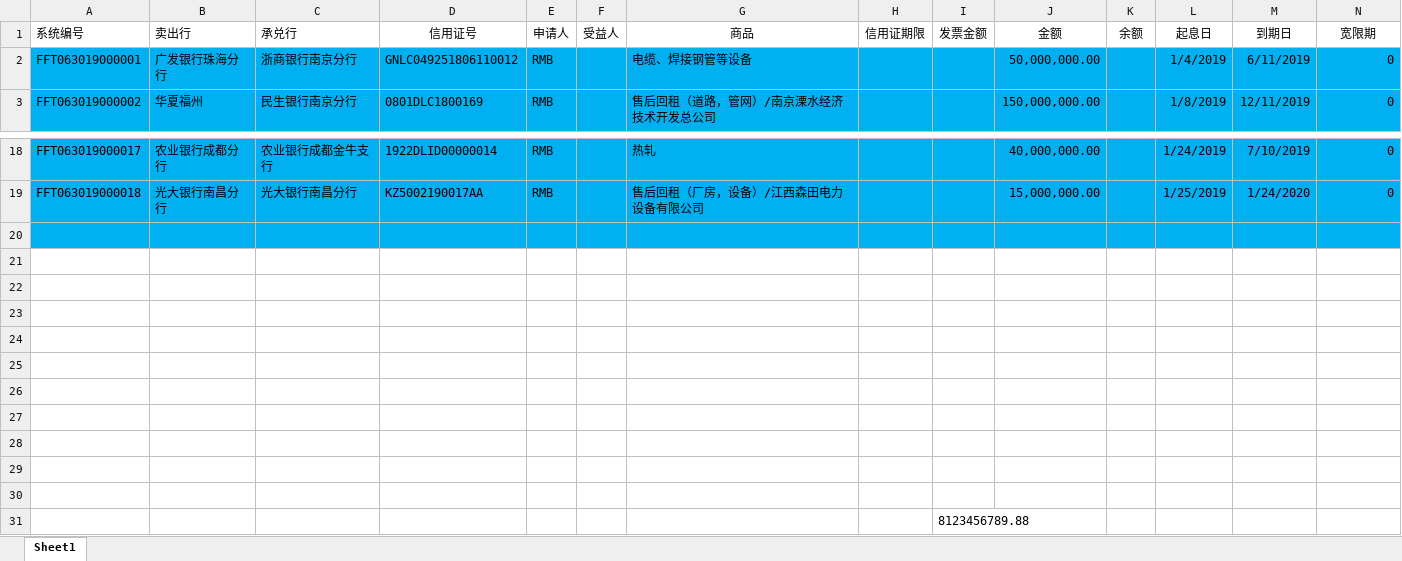
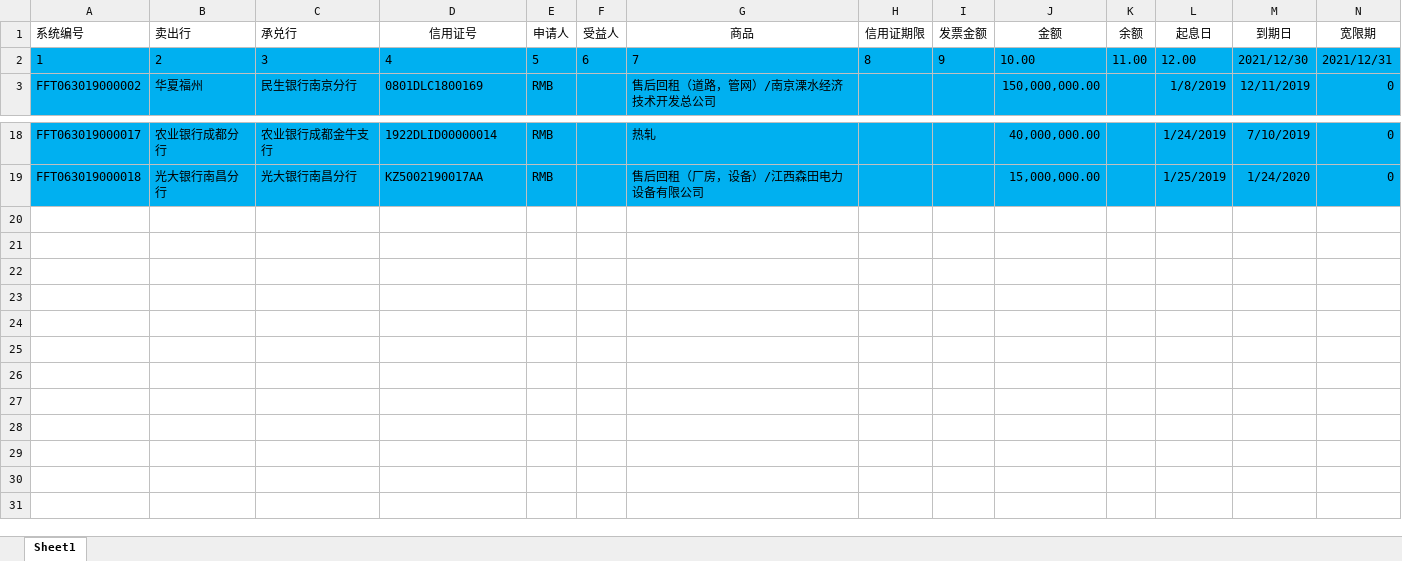
Before and after one commit to VitensXX/FFT, an Excel workbook: Assets/Resources/Excel/FFT_all.xlsx, sheet Sheet1, drawn as a sheet; only a part is shown, gaps mark what is left out; values as stored, in another font and other column widths than the file's, no borders; removed rows and columns are numbered as before the commit, all else as after; rows hold the shown columns only; the diff names each change by its address in the sheet, - before the commit and + after, or states it on an @@ line.

```diff
--- a/Assets/Resources/Excel/FFT_all.xlsx (sheet Sheet1)
+++ b/Assets/Resources/Excel/FFT_all.xlsx (sheet Sheet1)
-row 2: FFT063019000001 | 广发银行珠海分行 | 浙商银行南京分行 | GNLC049251806110012 | RMB |  | 电缆、焊接钢管等设备 |  |  | 50,000,000.00 |  | 1/4/2019 | 6/11/2019 | 0
+row 2: 1 | 2 | 3 | 4 | 5 | 6 | 7 | 8 | 9 | 10.00 | 11.00 | 12.00 | 2021/12/30 | 2021/12/31
-row 20: (empty)
-row 21: (empty)
-row 22: (empty)
-row 23: (empty)
-row 24: (empty)
-row 25: (empty)
-row 26: (empty)
-row 27: (empty)
-row 28: (empty)
-row 29: (empty)
-row 30: (empty)
-row 31:  |  |  |  |  |  |  |  | 8123456789.88
```
Also changed, not shown: formulas that keep their value, 16 other files.
